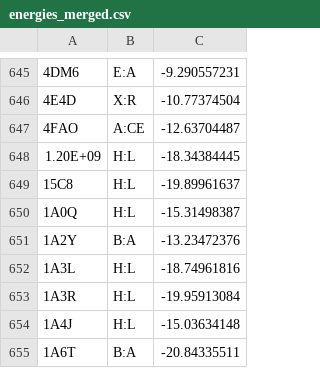
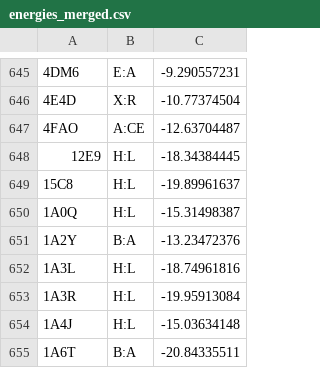
Before and after one commit to murphsp1/ppi-css.com, a CSV file: myproject/myproject/myapp/static/csv/energies_merged.csv, drawn as a sheet; only a part is shown, gaps mark what is left out.

Commit message:
corrected static file due to ms excel auto correction

```diff
--- a/myproject/myproject/myapp/static/csv/energies_merged.csv
+++ b/myproject/myproject/myapp/static/csv/energies_merged.csv
@@ -647,3 +647,3 @@
 4FAO,A:CE,-12.63704487
-1.20E+09,H:L,-18.34384445
+12E9,H:L,-18.34384445
 15C8,H:L,-19.89961637
```
